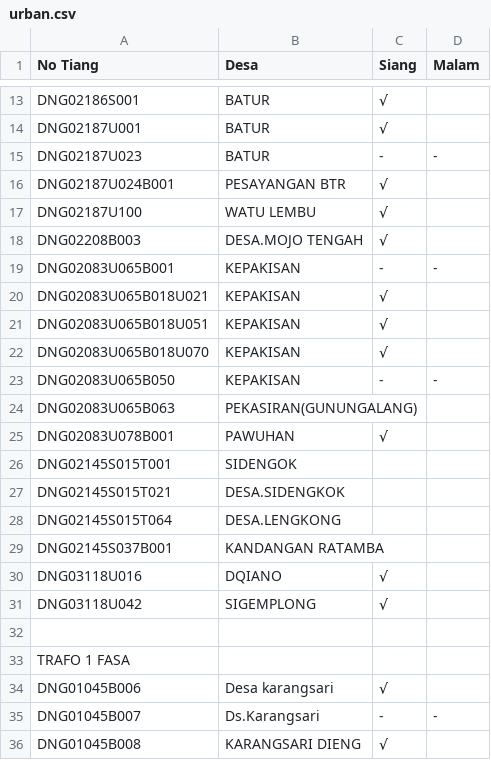
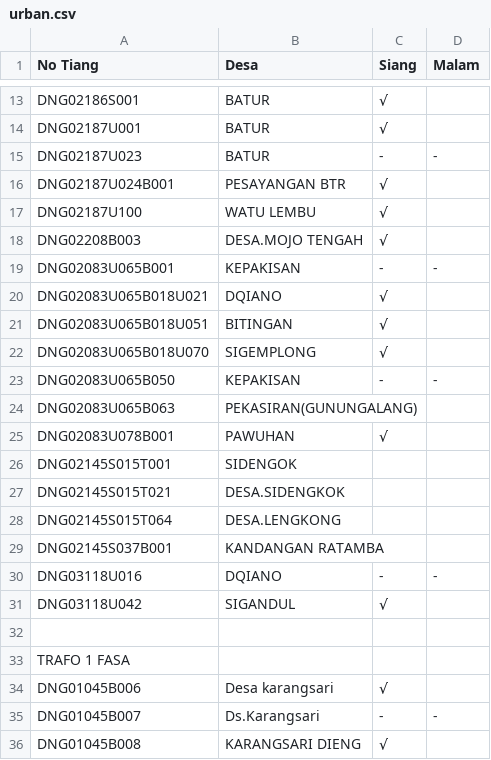
Before and after one commit to zaidhidayat/web, a CSV file: urban.csv, drawn as a sheet; only a part is shown, gaps mark what is left out.

Commit message:
Update urban.csv

```diff
--- a/urban.csv
+++ b/urban.csv
@@ -19,5 +19,5 @@ DNG02208B003,DESA.MOJO TENGAH,√,
 DNG02083U065B001,KEPAKISAN,-,-
-DNG02083U065B018U021,KEPAKISAN,√,
-DNG02083U065B018U051,KEPAKISAN,√,
-DNG02083U065B018U070,KEPAKISAN,√,
+DNG02083U065B018U021,DQIANO,√,
+DNG02083U065B018U051,BITINGAN,√,
+DNG02083U065B018U070,SIGEMPLONG,√,
 DNG02083U065B050,KEPAKISAN,-,-
@@ -29,4 +29,4 @@ DNG02145S015T064,DESA.LENGKONG,,
 DNG02145S037B001,KANDANGAN RATAMBA,,
-DNG03118U016,DQIANO,√,
-DNG03118U042,SIGEMPLONG,√,
+DNG03118U016,DQIANO,-,-
+DNG03118U042,SIGANDUL,√,
 ,,,
```
